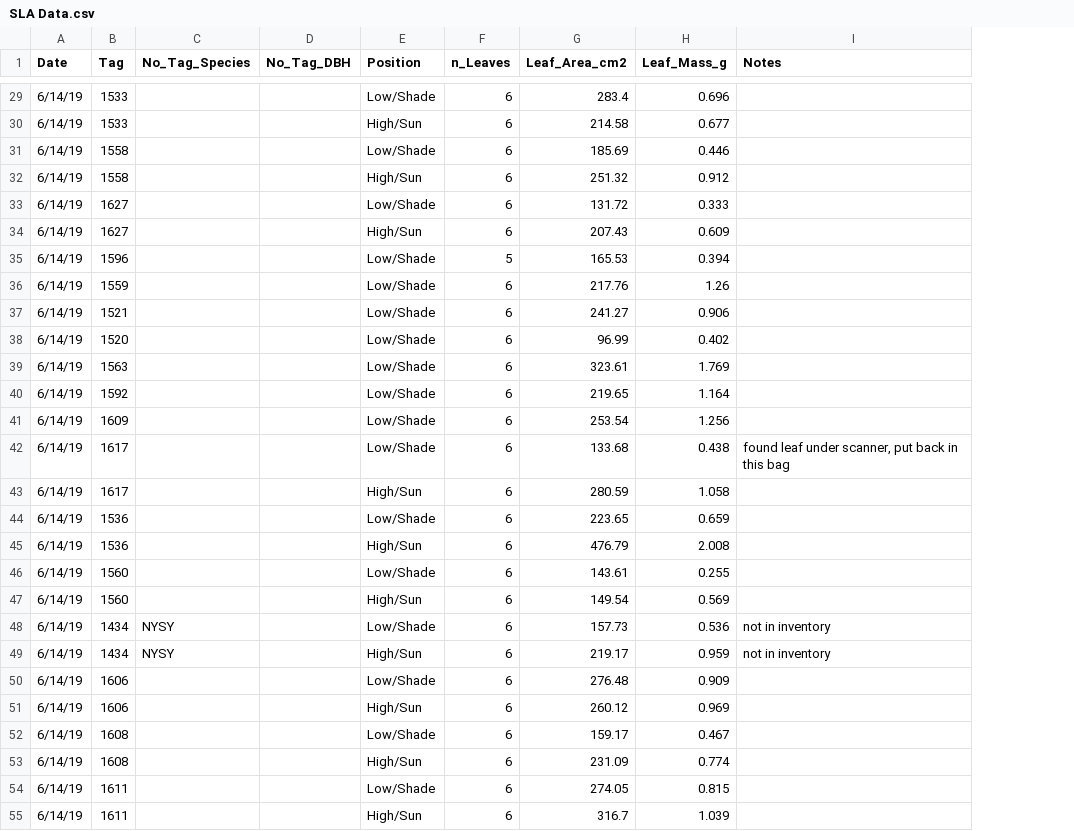
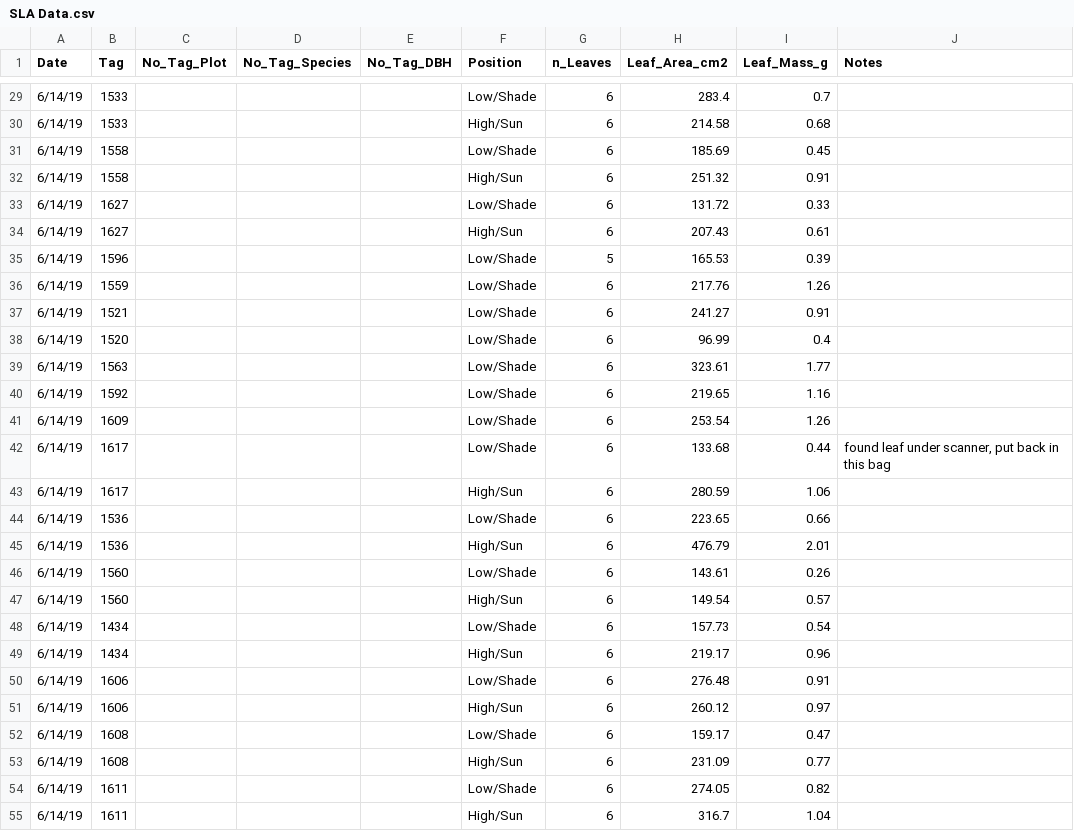
Before and after one commit to PNNL-PREMIS/SULI, a CSV file: SLA Data.csv, drawn as a sheet; only a part is shown, gaps mark what is left out; addresses are those after the commit; the diff covers the shown part only; the diff names each change by its address in the sheet, - before the commit and + after, or states it on an @@ line.

Commit message:
Added new column title

```diff
--- a/SLA Data.csv
+++ b/SLA Data.csv
+column C (No_Tag_Plot), empty
-I29 (Leaf_Mass_g): 0.696
+I29 (Leaf_Mass_g): 0.7
-I30 (Leaf_Mass_g): 0.677
+I30 (Leaf_Mass_g): 0.68
-I31 (Leaf_Mass_g): 0.446
+I31 (Leaf_Mass_g): 0.45
-I32 (Leaf_Mass_g): 0.912
+I32 (Leaf_Mass_g): 0.91
-I33 (Leaf_Mass_g): 0.333
+I33 (Leaf_Mass_g): 0.33
-I34 (Leaf_Mass_g): 0.609
+I34 (Leaf_Mass_g): 0.61
-I35 (Leaf_Mass_g): 0.394
+I35 (Leaf_Mass_g): 0.39
-I37 (Leaf_Mass_g): 0.906
+I37 (Leaf_Mass_g): 0.91
-I38 (Leaf_Mass_g): 0.402
+I38 (Leaf_Mass_g): 0.4
-I39 (Leaf_Mass_g): 1.769
+I39 (Leaf_Mass_g): 1.77
-I40 (Leaf_Mass_g): 1.164
+I40 (Leaf_Mass_g): 1.16
-I41 (Leaf_Mass_g): 1.256
+I41 (Leaf_Mass_g): 1.26
-I42 (Leaf_Mass_g): 0.438
+I42 (Leaf_Mass_g): 0.44
-I43 (Leaf_Mass_g): 1.058
+I43 (Leaf_Mass_g): 1.06
-I44 (Leaf_Mass_g): 0.659
+I44 (Leaf_Mass_g): 0.66
-I45 (Leaf_Mass_g): 2.008
+I45 (Leaf_Mass_g): 2.01
-I46 (Leaf_Mass_g): 0.255
+I46 (Leaf_Mass_g): 0.26
-I47 (Leaf_Mass_g): 0.569
+I47 (Leaf_Mass_g): 0.57
-D48:D49 (No_Tag_Species): NYSY
+D48:D49 (No_Tag_Species): (empty)
-I48 (Leaf_Mass_g): 0.536
+I48 (Leaf_Mass_g): 0.54
-J48:J49 (Notes): not in inventory
+J48:J49 (Notes): (empty)
-I49 (Leaf_Mass_g): 0.959
+I49 (Leaf_Mass_g): 0.96
-I50 (Leaf_Mass_g): 0.909
+I50 (Leaf_Mass_g): 0.91
-I51 (Leaf_Mass_g): 0.969
+I51 (Leaf_Mass_g): 0.97
-I52 (Leaf_Mass_g): 0.467
+I52 (Leaf_Mass_g): 0.47
-I53 (Leaf_Mass_g): 0.774
+I53 (Leaf_Mass_g): 0.77
-I54 (Leaf_Mass_g): 0.815
+I54 (Leaf_Mass_g): 0.82
-I55 (Leaf_Mass_g): 1.039
+I55 (Leaf_Mass_g): 1.04
```
Also changed, not shown: 116 edited cells elsewhere in this file.
